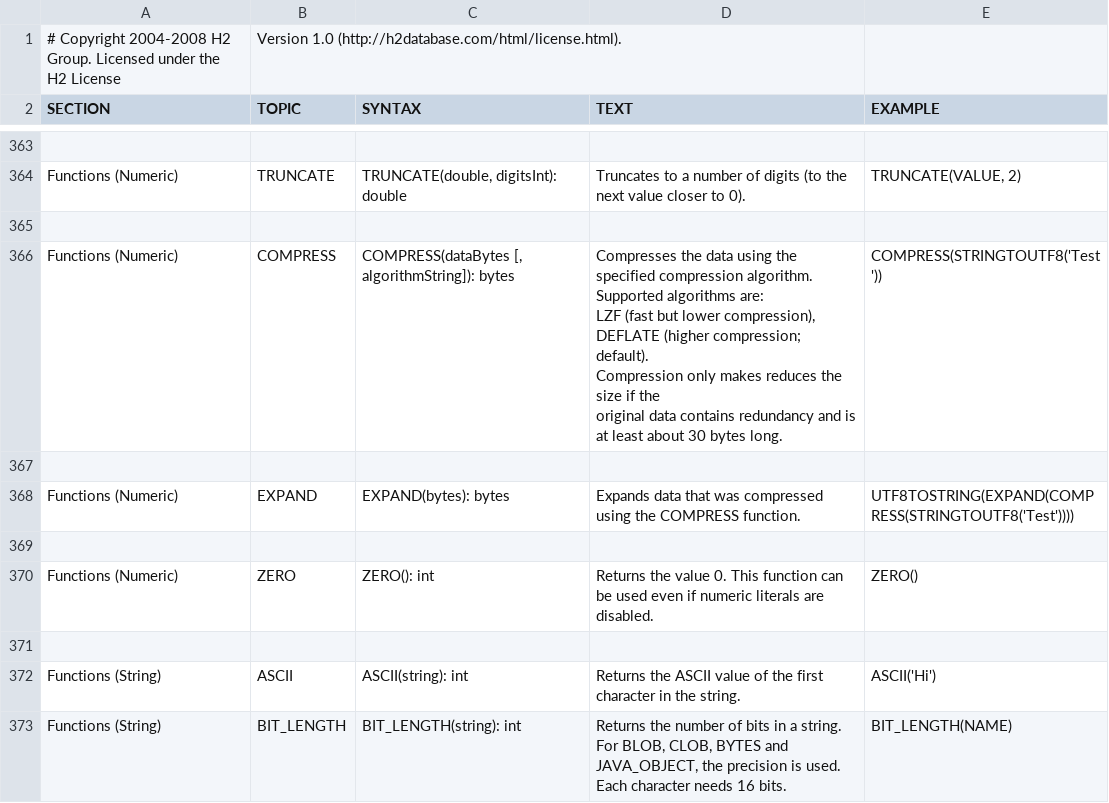
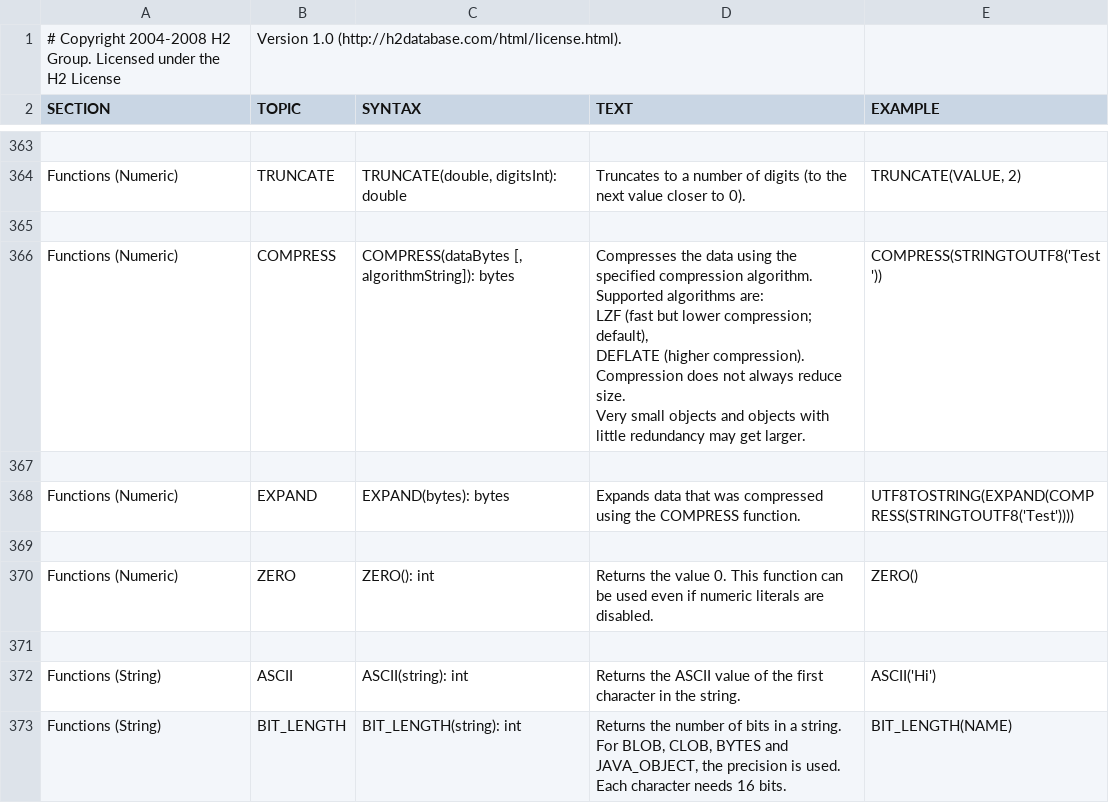
Before and after one commit to coderplay/h2-bitmap, a CSV file: h2/src/main/org/h2/res/help.csv, drawn as a sheet; only a part is shown, gaps mark what is left out.

```diff
--- a/h2/src/main/org/h2/res/help.csv
+++ b/h2/src/main/org/h2/res/help.csv
@@ -2073,14 +2073,14 @@ TRUNCATE(VALUE, 2)
 
-"Functions (Numeric)","COMPRESS","
-COMPRESS(dataBytes [, algorithmString]): bytes
-","
-Compresses the data using the specified compression algorithm.
-Supported algorithms are:
-LZF (fast but lower compression),
-DEFLATE (higher compression; default).
-Compression only makes reduces the size if the
-original data contains redundancy and is at least about 30 bytes long.
-","
-COMPRESS(STRINGTOUTF8('Test'))
-"
+"Functions (Numeric)","COMPRESS","
+COMPRESS(dataBytes [, algorithmString]): bytes
+","
+Compresses the data using the specified compression algorithm.
+Supported algorithms are:
+LZF (fast but lower compression; default),
+DEFLATE (higher compression).
+Compression does not always reduce size.
+Very small objects and objects with little redundancy may get larger.
+","
+COMPRESS(STRINGTOUTF8('Test'))
+"
 
```
Also changed, not shown: 8 other files.
